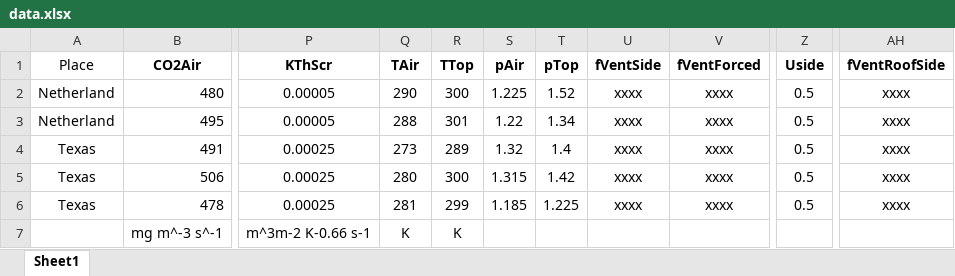
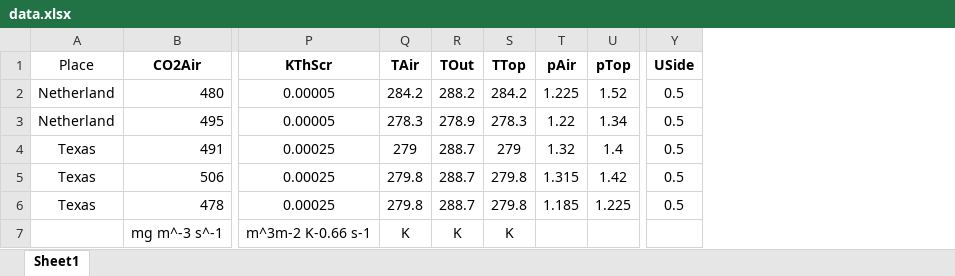
Before and after one commit to phucvinh57/Mathematical_Modelling_Assignment, an Excel workbook: data.xlsx, sheet Sheet1, drawn as a sheet; only a part is shown, gaps mark what is left out; values as stored, in another font and other column widths than the file's, no borders; removed rows and columns are numbered as before the commit, all else as after; the diff names each change by its address in the sheet, - before the commit and + after, or states it on an @@ line.

```diff
--- a/data.xlsx (sheet Sheet1)
+++ b/data.xlsx (sheet Sheet1)
+column R (TOut), rows 2-7: 288.2 | 278.9 | 288.7 | 288.7 | 288.7 | K
-column U (fVentSide), rows 2-6: all xxxx
-column V (fVentForced), rows 2-6: all xxxx
-column AH (fVentRoofSide), rows 2-6: all xxxx
-Y1: Uside
+Y1: USide
-Q2 (TAir): 290
+Q2 (TAir): 284.2
-S2 (TTop): 300
+S2 (TTop): 284.2
-Q3 (TAir): 288
+Q3 (TAir): 278.3
-S3 (TTop): 301
+S3 (TTop): 278.3
-Q4 (TAir): 273
+Q4 (TAir): 279
-S4 (TTop): 289
+S4 (TTop): 279
-Q5 (TAir): 280
+Q5 (TAir): 279.8
-S5 (TTop): 300
+S5 (TTop): 279.8
-Q6 (TAir): 281
+Q6 (TAir): 279.8
-S6 (TTop): 299
+S6 (TTop): 279.8
```
Also changed, not shown: 1 other file.
